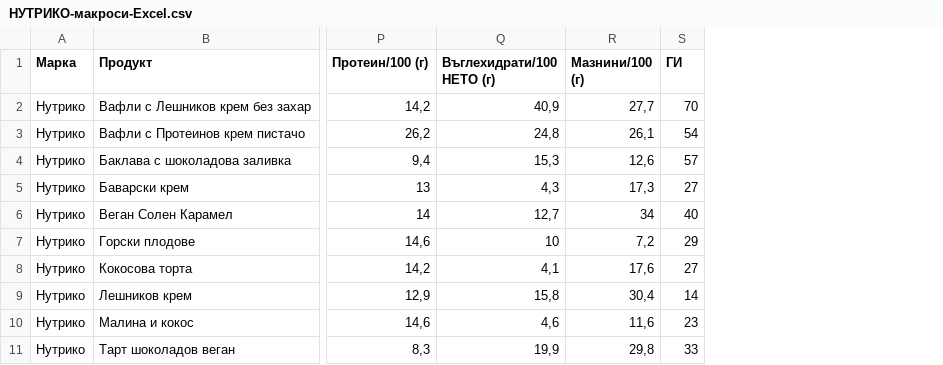
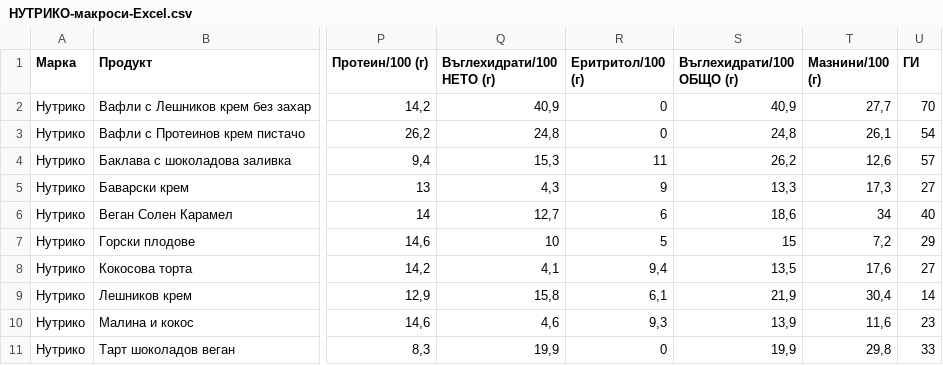
Before and after one commit to yuliannetiliev-sys/nutriko, a CSV file: ХРАНИТЕЛНИ-БАЗИ/НУТРИКО-макроси-Excel.csv, drawn as a sheet; only a part is shown, gaps mark what is left out; the diff names each change by its address in the sheet, - before the commit and + after, or states it on an @@ line.

```diff
--- a/ХРАНИТЕЛНИ-БАЗИ/НУТРИКО-макроси-Excel.csv
+++ b/ХРАНИТЕЛНИ-БАЗИ/НУТРИКО-макроси-Excel.csv
+column R (Еритритол/100 (г)), rows 2-11: 0 | 0 | 11 | 9 | 6 | 5 | 9,4 | 6,1 | 9,3 | 0
+column S (Въглехидрати/100 ОБЩО (г)), rows 2-11: 40,9 | 24,8 | 26,2 | 13,3 | 18,6 | 15 | 13,5 | 21,9 | 13,9 | 19,9
```
Also changed, not shown: ХРАНИТЕЛНИ-БАЗИ/nutriko-foods-upload.csv, 4 other files.
